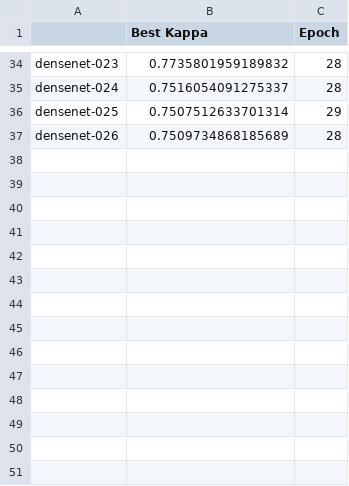
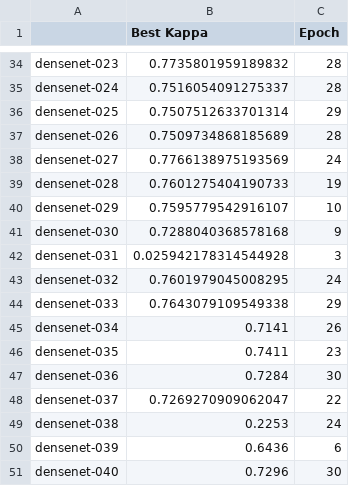
Before and after one commit to mili7522/Innovation-Week-2019, a CSV file: models/performance.csv, drawn as a sheet; only a part is shown, gaps mark what is left out; the diff names each change by its address in the sheet, - before the commit and + after, or states it on an @@ line.

Commit message:
Performance and history

```diff
--- a/models/performance.csv
+++ b/models/performance.csv
+row 38: densenet-027 | 0.7766138975193569 | 24
+row 39: densenet-028 | 0.7601275404190733 | 19
+row 40: densenet-029 | 0.7595779542916107 | 10
+row 41: densenet-030 | 0.7288040368578168 | 9
+row 42: densenet-031 | 0.025942178314544928 | 3
+row 43: densenet-032 | 0.7601979045008295 | 24
+row 44: densenet-033 | 0.7643079109549338 | 29
+row 45: densenet-034 | 0.7141 | 26
+row 46: densenet-035 | 0.7411 | 23
+row 47: densenet-036 | 0.7284 | 30
+row 48: densenet-037 | 0.7269270909062047 | 22
+row 49: densenet-038 | 0.2253 | 24
+row 50: densenet-039 | 0.6436 | 6
+row 51: densenet-040 | 0.7296 | 30
```
Also changed, not shown: 9 other files.
